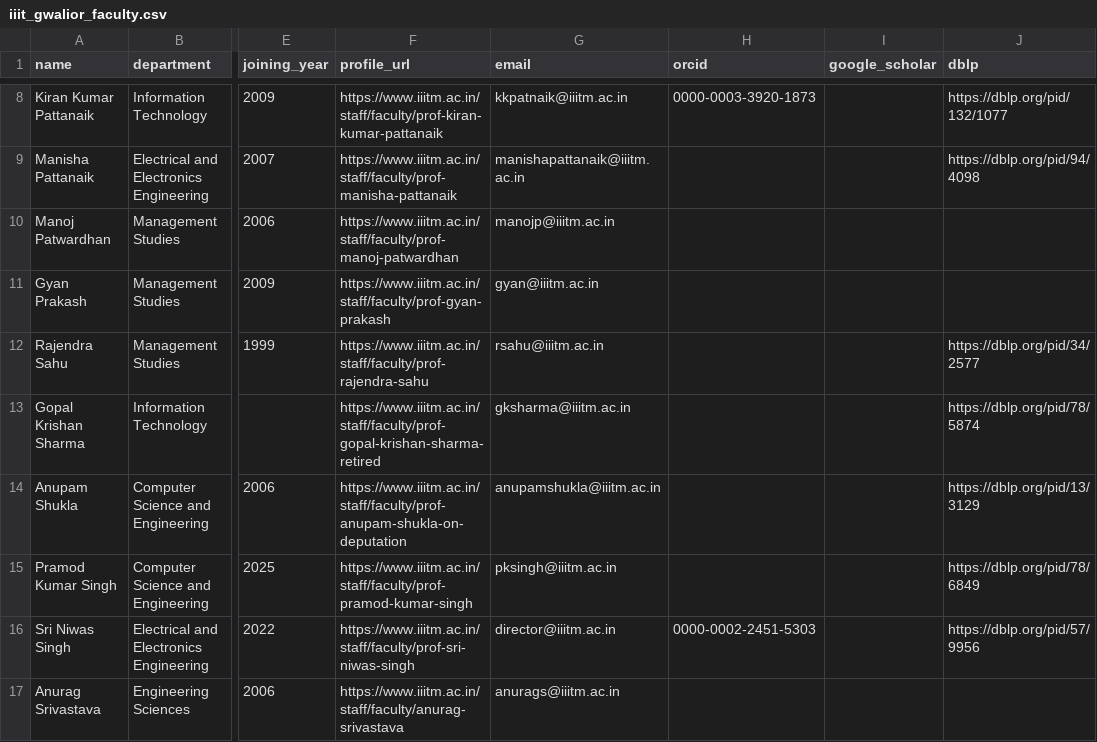
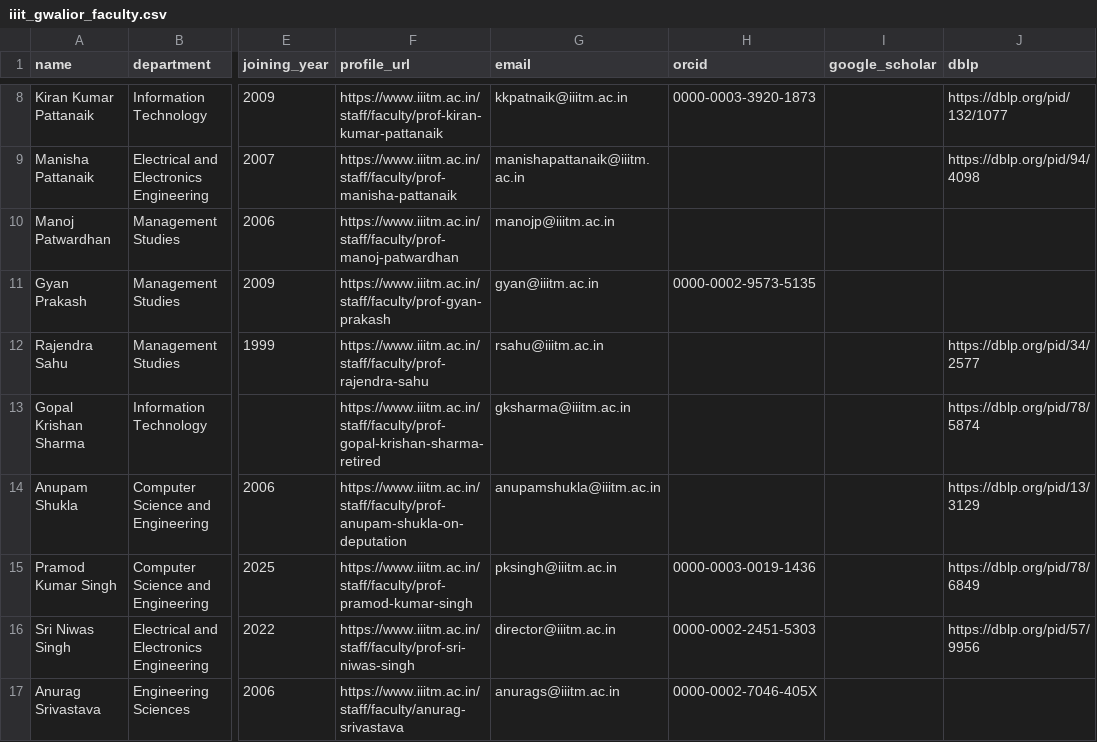
Before and after one commit to avi1o1/DPCN_A2_ResearchMapper, a CSV file: WebScrape/rosters/iiit_gwalior_faculty.csv, drawn as a sheet; only a part is shown, gaps mark what is left out; the diff covers the shown part only; the diff names each change by its address in the sheet, - before the commit and + after, or states it on an @@ line.

```diff
--- a/WebScrape/rosters/iiit_gwalior_faculty.csv
+++ b/WebScrape/rosters/iiit_gwalior_faculty.csv
-H11 (orcid): (empty)
+H11 (orcid): 0000-0002-9573-5135
-H15 (orcid): (empty)
+H15 (orcid): 0000-0003-0019-1436
-H17 (orcid): (empty)
+H17 (orcid): 0000-0002-7046-405X
```
Also changed, not shown: 18 edited cells elsewhere in this file, WebScrape/rosters/iiit_allahabad_faculty.csv, WebScrape/rosters/iiit_delhi_faculty.csv, 14 other files.
